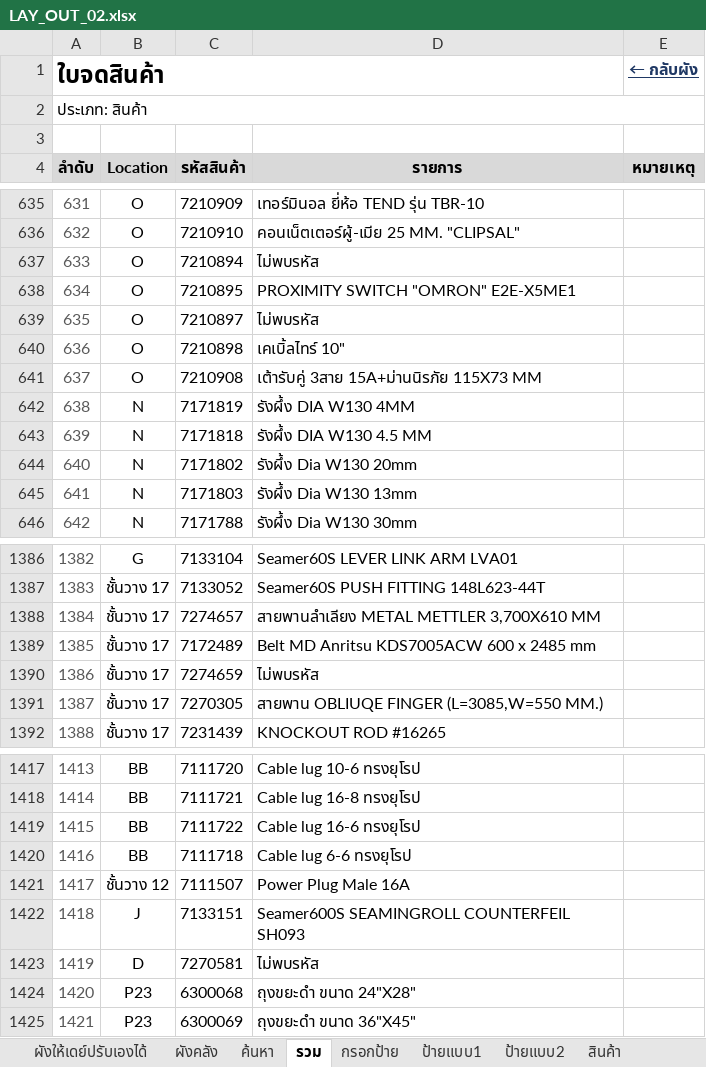
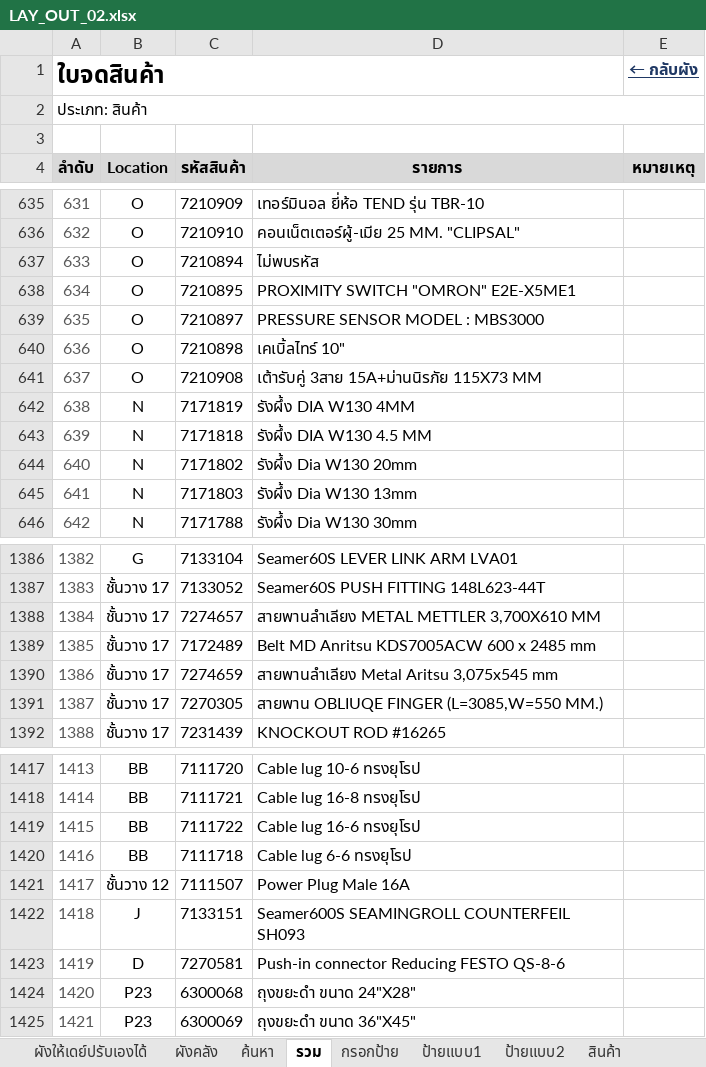
Before and after one commit to warawootkhatsongkram-lang/Layout-itail, an Excel workbook: LAY_OUT_02.xlsx, sheet รวม, drawn as a sheet; only a part is shown, gaps mark what is left out; values as stored, in another font and other column widths than the file's, no borders; conditional formats not drawn; the diff names each change by its address in the sheet, - before the commit and + after, or states it on an @@ line.

```diff
--- a/LAY_OUT_02.xlsx (sheet รวม)
+++ b/LAY_OUT_02.xlsx (sheet รวม)
-D639 (รายการ): ไม่พบรหัส
+D639 (รายการ): PRESSURE SENSOR MODEL : MBS3000
-D1390 (รายการ): ไม่พบรหัส
+D1390 (รายการ): สายพานลำเลียง Metal Aritsu 3,075x545 mm
-D1423 (รายการ): ไม่พบรหัส
+D1423 (รายการ): Push-in connector Reducing FESTO QS-8-6
```
Also changed, not shown: sheet สินค้า, sheet ป้ายแบบ2, sheet ป้ายแบบ1, sheet กรอกป้าย, formulas that keep their value, hidden cells, 2 other files.
